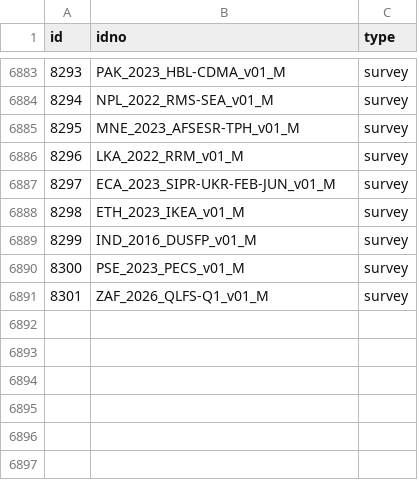
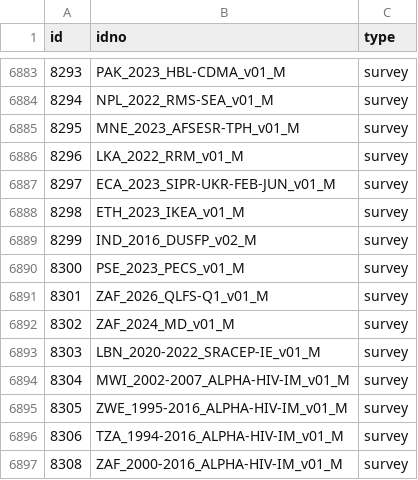
Before and after one commit to worldbank/mdl_collector, a CSV file: data/world_bank/metadata.csv, drawn as a sheet; only a part is shown, gaps mark what is left out.

```diff
--- a/data/world_bank/metadata.csv
+++ b/data/world_bank/metadata.csv
@@ -6888,4 +6888,10 @@ id,idno,type
 8298,ETH_2023_IKEA_v01_M,survey
-8299,IND_2016_DUSFP_v01_M,survey
+8299,IND_2016_DUSFP_v02_M,survey
 8300,PSE_2023_PECS_v01_M,survey
 8301,ZAF_2026_QLFS-Q1_v01_M,survey
+8302,ZAF_2024_MD_v01_M,survey
+8303,LBN_2020-2022_SRACEP-IE_v01_M,survey
+8304,MWI_2002-2007_ALPHA-HIV-IM_v01_M,survey
+8305,ZWE_1995-2016_ALPHA-HIV-IM_v01_M,survey
+8306,TZA_1994-2016_ALPHA-HIV-IM_v01_M,survey
+8308,ZAF_2000-2016_ALPHA-HIV-IM_v01_M,survey
```
Also changed, not shown: data/unhcr/metadata.csv, 1 other file.
